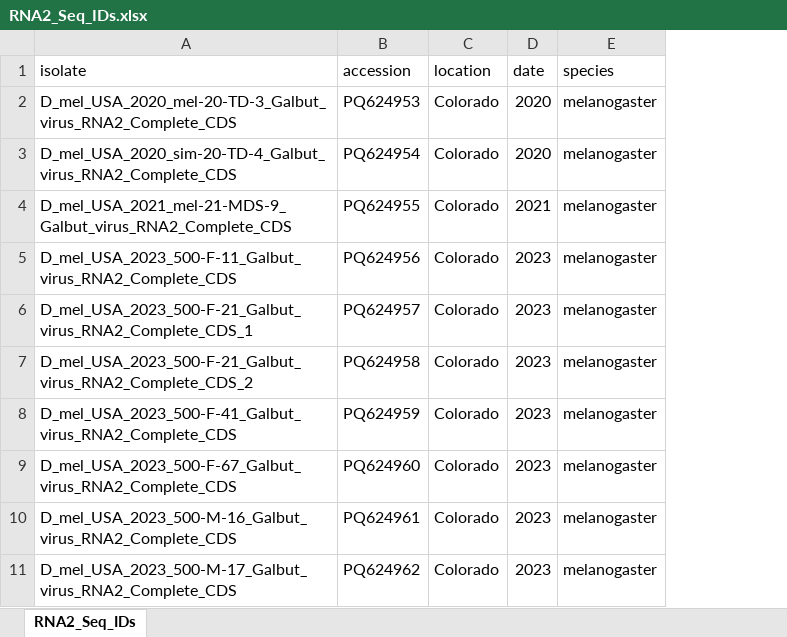
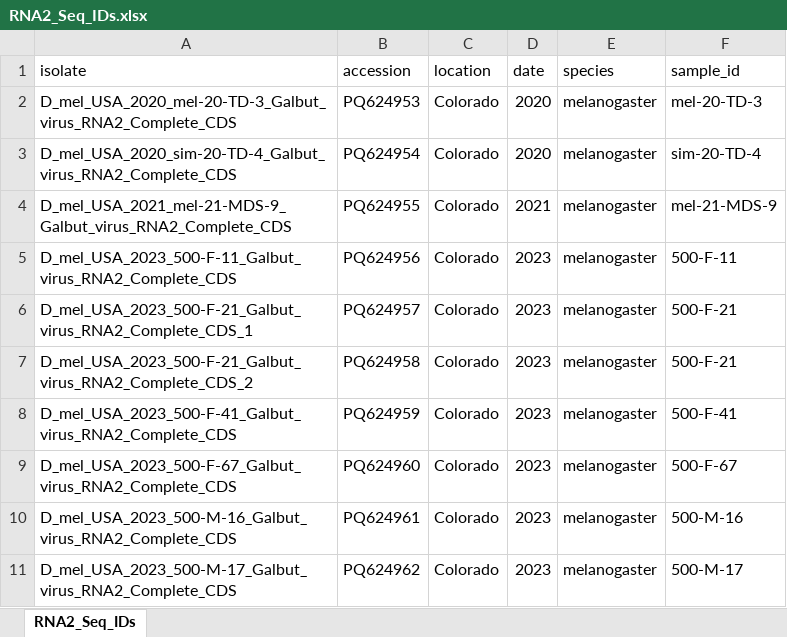
Before and after one commit to stenglein-lab/DiverseCollections, an Excel workbook: analyses/trees/RNA2/RNA2_Seq_IDs.xlsx, sheet RNA2_Seq_IDs, drawn as a sheet; only a part is shown; values as stored, in another font and other column widths than the file's, no borders; the diff names each change by its address in the sheet, - before the commit and + after, or states it on an @@ line.

```diff
--- a/analyses/trees/RNA2/RNA2_Seq_IDs.xlsx (sheet RNA2_Seq_IDs)
+++ b/analyses/trees/RNA2/RNA2_Seq_IDs.xlsx (sheet RNA2_Seq_IDs)
+column F (sample_id), rows 2-11: mel-20-TD-3 | sim-20-TD-4 | mel-21-MDS-9 | 500-F-11 | 500-F-21 | 500-F-21 | 500-F-41 | 500-F-67 | 500-M-16 | 500-M-17
```
Also changed, not shown: analyses/trees/RNA3/RNA3_SeqIDs.xlsx.
